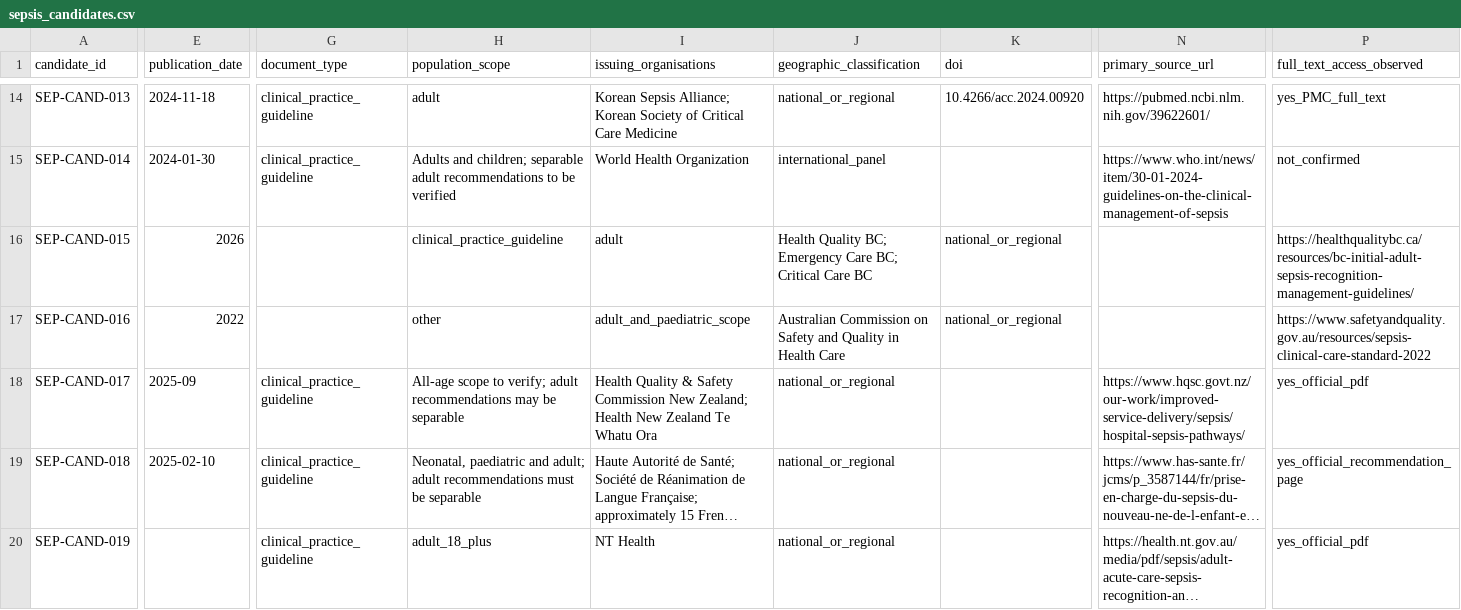
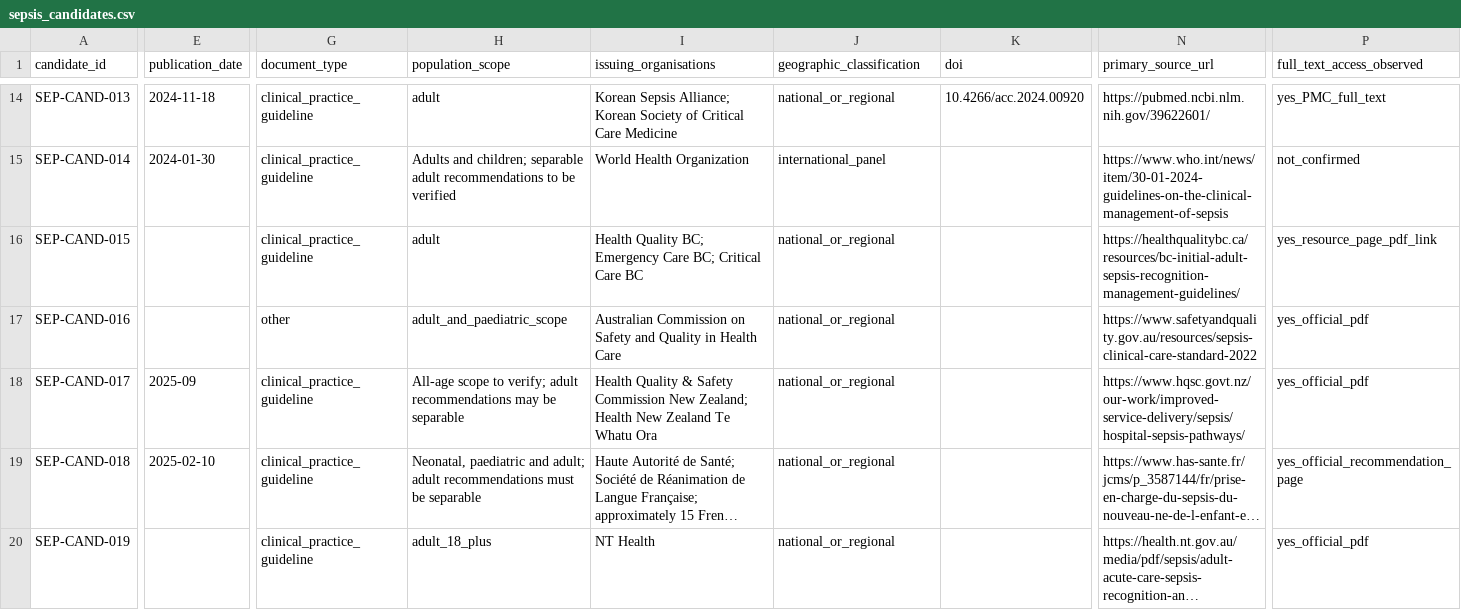
Before and after one commit to uttarnav-rishira/global-critical-care-guidelines, a CSV file: data/screening/sepsis_candidates.csv, drawn as a sheet; only a part is shown, gaps mark what is left out; long unchanged cells end in …; the diff covers the shown part only; the diff names each change by its address in the sheet, - before the commit and + after, or states it on an @@ line.

Commit message:
Correct candidate register CSV date columns

```diff
--- a/data/screening/sepsis_candidates.csv
+++ b/data/screening/sepsis_candidates.csv
-E16 (publication_date): 2026
+E16 (publication_date): (empty)
-G16 (document_type): (empty)
+G16 (document_type): clinical_practice_guideline
-H16 (population_scope): clinical_practice_guideline
+H16 (population_scope): adult
-I16 (issuing_organisations): adult
+I16 (issuing_organisations): Health Quality BC; Emergency Care BC; Critical Care BC
-J16 (geographic_classification): Health Quality BC; Emergency Care BC; Critical Care BC
+J16 (geographic_classification): national_or_regional
-K16:K17 (doi): national_or_regional
+K16:K17 (doi): (empty)
-N16 (primary_source_url): (empty)
+N16 (primary_source_url): https://healthqualitybc.ca/resources/bc-initial-adult-sepsis-recognition-management-guidelines/
-P16 (full_text_access_observed): https://healthqualitybc.ca/resources/bc-initial-adult-sepsis-recognition-management-guidelines/
+P16 (full_text_access_observed): yes_resource_page_pdf_link
-E17 (publication_date): 2022
+E17 (publication_date): (empty)
-G17 (document_type): (empty)
+G17 (document_type): other
-H17 (population_scope): other
+H17 (population_scope): adult_and_paediatric_scope
-I17 (issuing_organisations): adult_and_paediatric_scope
+I17 (issuing_organisations): Australian Commission on Safety and Quality in Health Care
-J17 (geographic_classification): Australian Commission on Safety and Quality in Health Care
+J17 (geographic_classification): national_or_regional
-N17 (primary_source_url): (empty)
+N17 (primary_source_url): https://www.safetyandquality.gov.au/resources/sepsis-clinical-care-standard-2022
-P17 (full_text_access_observed): https://www.safetyandquality.gov.au/resources/sepsis-clinical-care-standard-2022
+P17 (full_text_access_observed): yes_official_pdf
```
Also changed, not shown: 12 edited cells elsewhere in this file.
